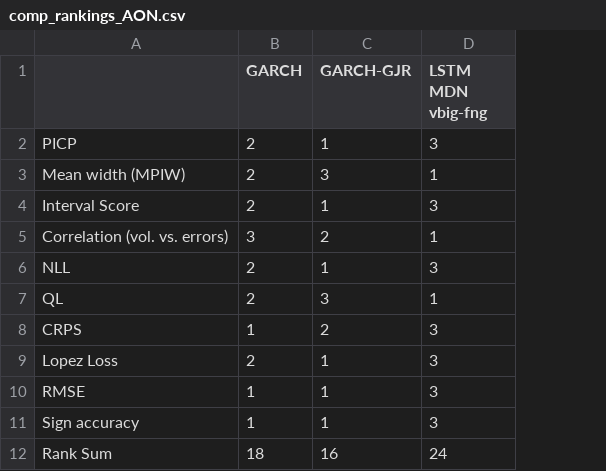
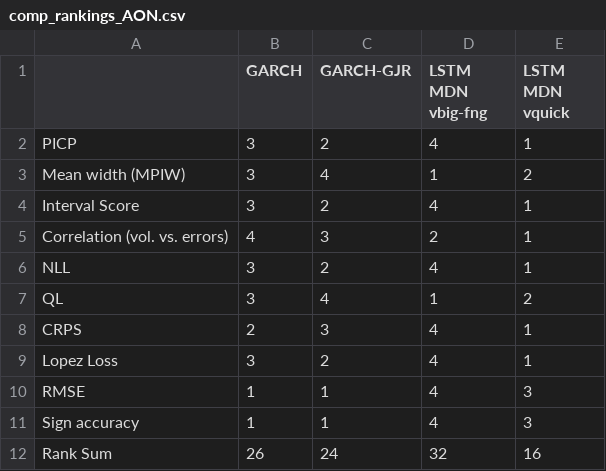
Before and after one commit to tjespe/master, a CSV file: Code/results/comp_rankings_AON.csv, drawn as a sheet; the diff names each change by its address in the sheet, - before the commit and + after, or states it on an @@ line.

```diff
--- a/Code/results/comp_rankings_AON.csv
+++ b/Code/results/comp_rankings_AON.csv
+column E (LSTM MDN vquick), rows 2-12: 1 | 2 | 1 | 1 | 1 | 2 | 1 | 1 | 3 | 3 | 16
-B2:B4 (GARCH): 2
+B2:B4 (GARCH): 3
-C2 (GARCH-GJR): 1
+C2 (GARCH-GJR): 2
-D2 (LSTM MDN vbig-fng): 3
+D2 (LSTM MDN vbig-fng): 4
-C3 (GARCH-GJR): 3
+C3 (GARCH-GJR): 4
-C4 (GARCH-GJR): 1
+C4 (GARCH-GJR): 2
-D4 (LSTM MDN vbig-fng): 3
+D4 (LSTM MDN vbig-fng): 4
-B5 (GARCH): 3
+B5 (GARCH): 4
-C5 (GARCH-GJR): 2
+C5 (GARCH-GJR): 3
-D5 (LSTM MDN vbig-fng): 1
+D5 (LSTM MDN vbig-fng): 2
-B6:B7 (GARCH): 2
+B6:B7 (GARCH): 3
-C6 (GARCH-GJR): 1
+C6 (GARCH-GJR): 2
-D6 (LSTM MDN vbig-fng): 3
+D6 (LSTM MDN vbig-fng): 4
-C7 (GARCH-GJR): 3
+C7 (GARCH-GJR): 4
-B8 (GARCH): 1
+B8 (GARCH): 2
-C8 (GARCH-GJR): 2
+C8 (GARCH-GJR): 3
-D8:D11 (LSTM MDN vbig-fng): 3
+D8:D11 (LSTM MDN vbig-fng): 4
-B9 (GARCH): 2
+B9 (GARCH): 3
-C9 (GARCH-GJR): 1
+C9 (GARCH-GJR): 2
-B12 (GARCH): 18
+B12 (GARCH): 26
-C12 (GARCH-GJR): 16
+C12 (GARCH-GJR): 24
-D12 (LSTM MDN vbig-fng): 24
+D12 (LSTM MDN vbig-fng): 32
```
Also changed, not shown: Code/results/comp_rankings_GOOG.csv, Code/results/comp_results_AON.csv, 13 other files.
